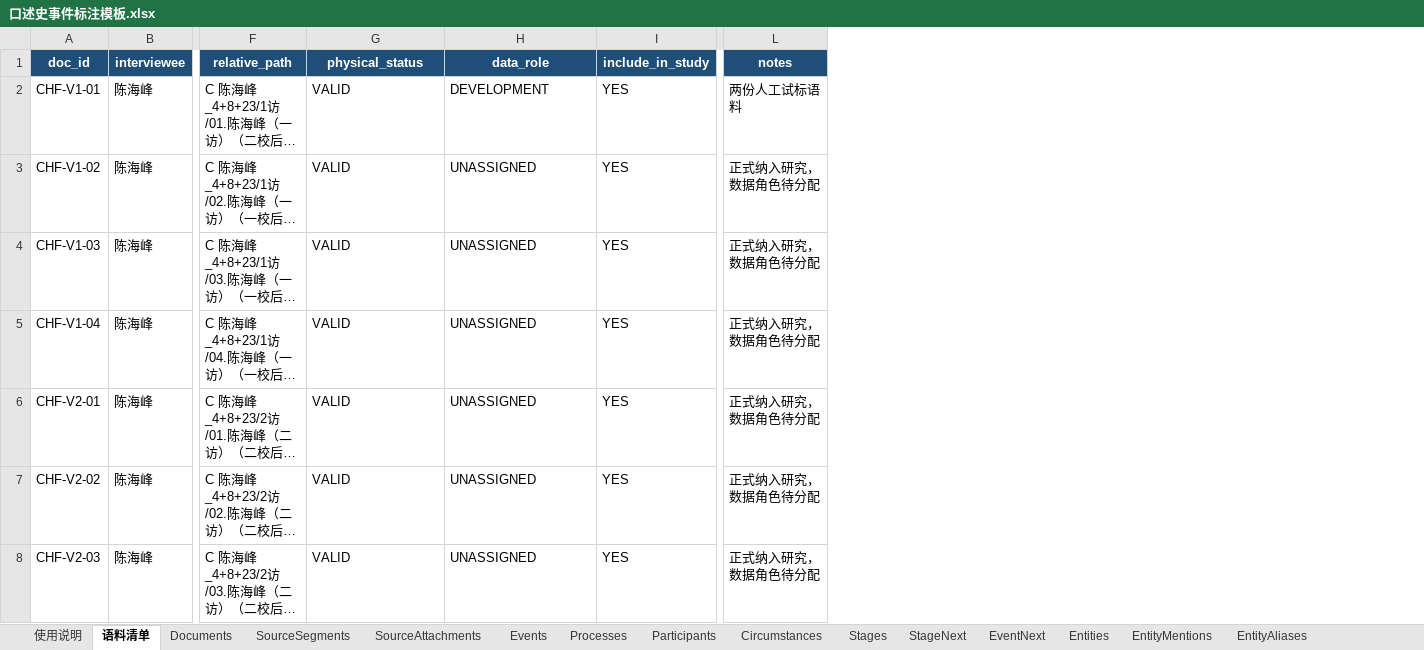
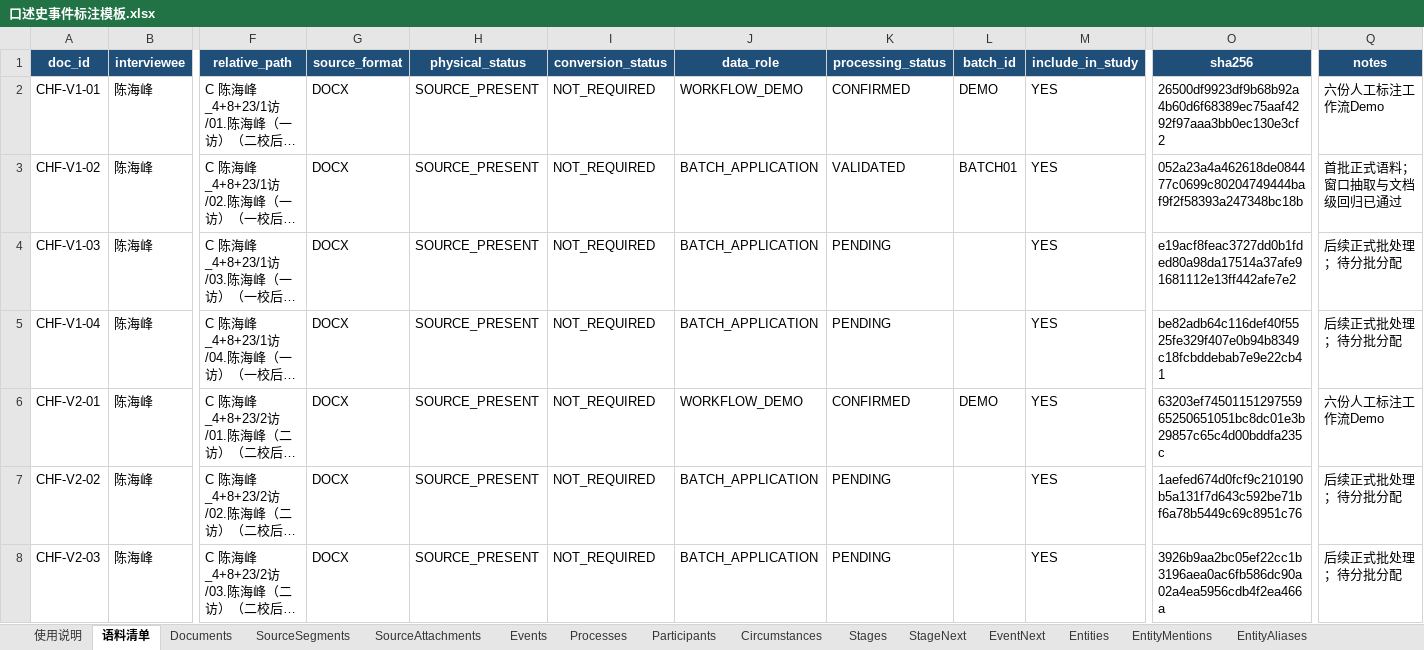
Before and after one commit to Laura-41/Oral-history_261104, an Excel workbook: 00_模板/口述史事件标注模板.xlsx, sheet 语料清单, drawn as a sheet; only a part is shown, gaps mark what is left out; long unchanged cells end in …; values as stored, in another font and other column widths than the file's, no borders; addresses are those after the commit; the diff covers the shown part only; the diff names each change by its address in the sheet, - before the commit and + after, or states it on an @@ line.

```diff
--- a/00_模板/口述史事件标注模板.xlsx (sheet 语料清单)
+++ b/00_模板/口述史事件标注模板.xlsx (sheet 语料清单)
+column G (source_format), rows 2-8: all DOCX
+column I (conversion_status), rows 2-8: all NOT_REQUIRED
+column K (processing_status), rows 2-8: CONFIRMED | VALIDATED | PENDING | PENDING | CONFIRMED | PENDING | PENDING
+column L (batch_id), rows 2-6: DEMO | BATCH01 |  |  | DEMO
+column O (sha256), rows 2-8: 26500df9923df9b68b92a4b60d6f68389ec75aaf4292f97aaa3bb0ec130e3cf2 | 052a23a4a462618de084477c0699c80204749444baf9f2f58393a247348bc18b | e19acf8feac3727dd0b1fded80a98da17514a37afe91681112e13ff442afe7e2 | be82adb64c116def40f5525fe329f407e0b94b8349c18fcbddebab7e9e22cb41 | 63203ef7450115129755965250651051bc8dc01e3b29857c65c4d00bddfa235c | 1aefed674d0fcf9c210190b5a131f7d643c592be71bf6a78b5449c69c8951c76 | 3926b9aa2bc05ef22cc1b3196aea0ac6fb586dc90a02a4ea5956cdb4f2ea466a
-H2:H8 (physical_status): VALID
+H2:H8 (physical_status): SOURCE_PRESENT
-J2 (data_role): DEVELOPMENT
+J2 (data_role): WORKFLOW_DEMO
-Q2 (notes): 两份人工试标语料
+Q2 (notes): 六份人工标注工作流Demo
-J3:J5 (data_role): UNASSIGNED
+J3:J5 (data_role): BATCH_APPLICATION
-Q3 (notes): 正式纳入研究，数据角色待分配
+Q3 (notes): 首批正式语料；窗口抽取与文档级回归已通过
-Q4:Q5 (notes): 正式纳入研究，数据角色待分配
+Q4:Q5 (notes): 后续正式批处理；待分批分配
-J6 (data_role): UNASSIGNED
+J6 (data_role): WORKFLOW_DEMO
-Q6 (notes): 正式纳入研究，数据角色待分配
+Q6 (notes): 六份人工标注工作流Demo
-J7:J8 (data_role): UNASSIGNED
+J7:J8 (data_role): BATCH_APPLICATION
-Q7:Q8 (notes): 正式纳入研究，数据角色待分配
+Q7:Q8 (notes): 后续正式批处理；待分批分配
```
Also changed, not shown: 174 edited cells elsewhere in this sheet, 6 other files.
